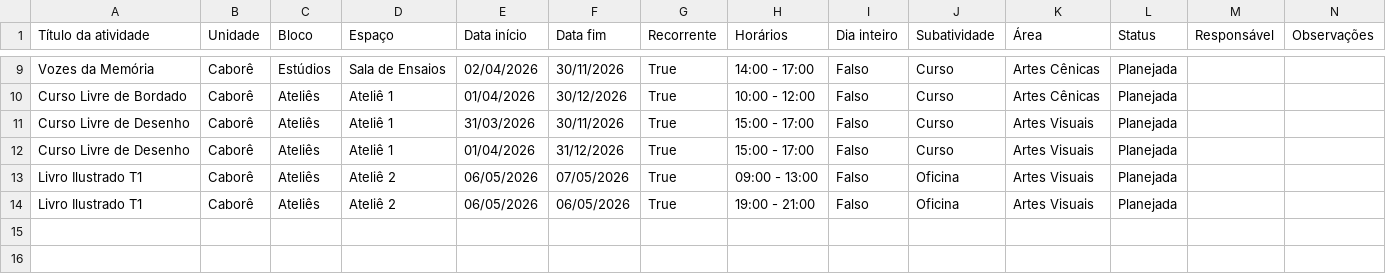
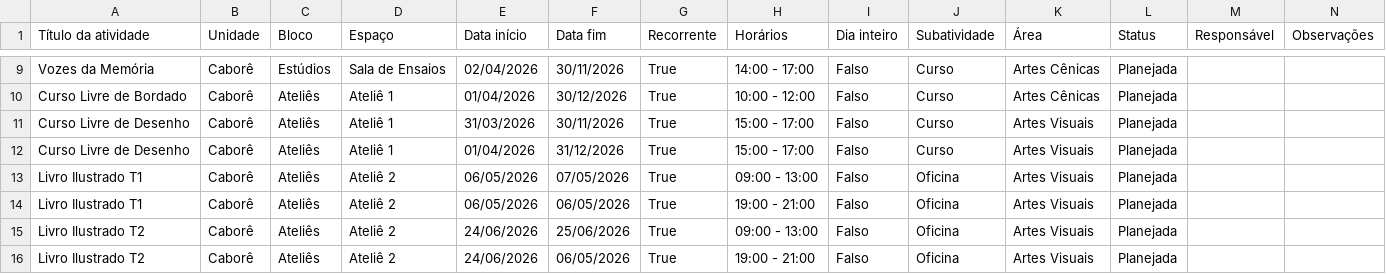
Before and after one commit to antoniogarciacouto/agendaPSC, a CSV file: PSC_Agenda2026.csv, drawn as a sheet; only a part is shown, gaps mark what is left out.

Commit message:
Add files via upload

```diff
--- a/PSC_Agenda2026.csv
+++ b/PSC_Agenda2026.csv
@@ -14 +14,3 @@
 "Livro Ilustrado T1","Caborê","Ateliês","Ateliê 2","06/05/2026","06/05/2026","True","19:00 - 21:00","Falso","Oficina","Artes Visuais","Planejada",,
+"Livro Ilustrado T2","Caborê","Ateliês","Ateliê 2","24/06/2026","25/06/2026","True","09:00 - 13:00","Falso","Oficina","Artes Visuais","Planejada",,
+"Livro Ilustrado T2","Caborê","Ateliês","Ateliê 2","24/06/2026","06/05/2026","True","19:00 - 21:00","Falso","Oficina","Artes Visuais","Planejada",,
```
